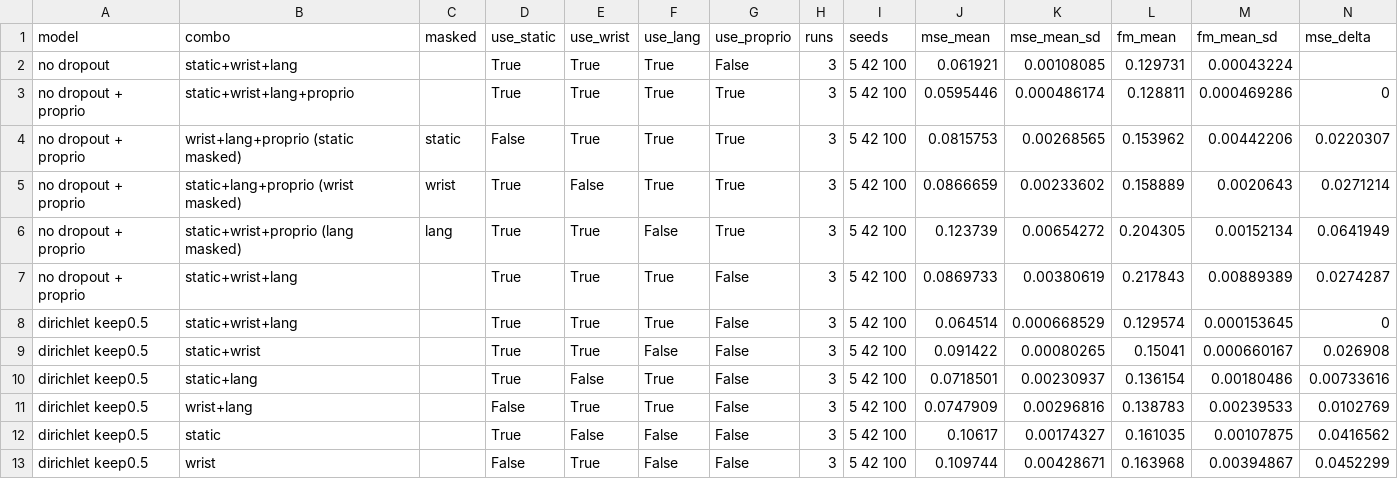
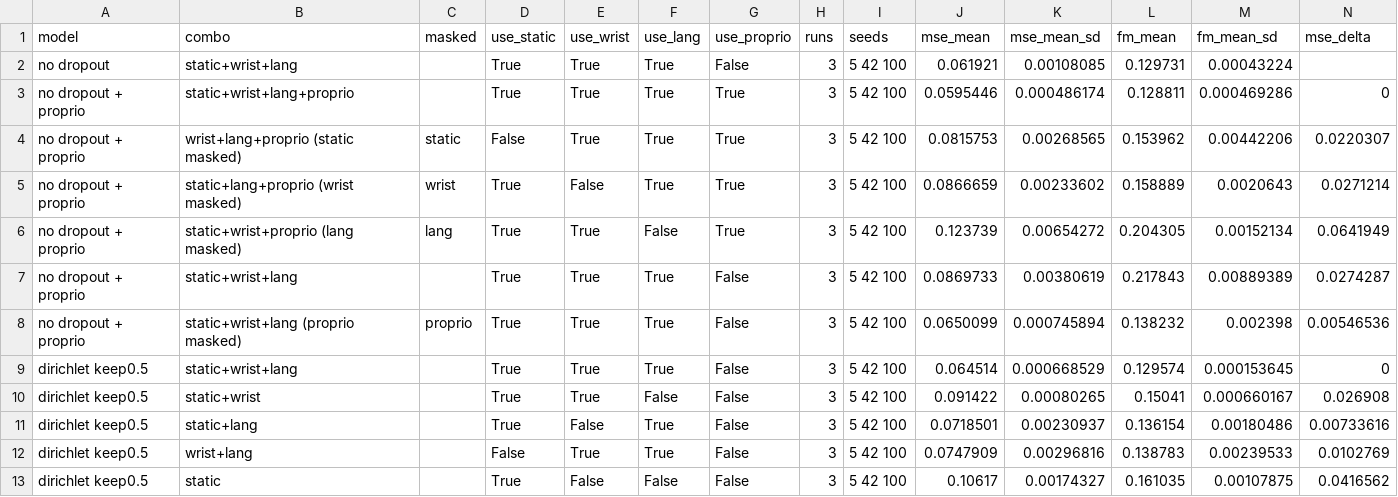
Before and after one commit to orsic/flower_vla_calvin, a CSV file: docs/results/open_loop_by_model.csv, drawn as a sheet; only a part is shown; the shorter side is filled out with more unchanged rows; rows hold the shown columns only; the diff names each change by its address in the sheet, - before the commit and + after, or states it on an @@ line.

```diff
--- a/docs/results/open_loop_by_model.csv
+++ b/docs/results/open_loop_by_model.csv
+row 8: no dropout + proprio | static+wrist+lang (proprio masked) | proprio | True | True | True | False | 3 | 5 42 100 | 0.0650099 | 0.000745894 | 0.138232 | 0.002398 | 0.00546536
```
Also changed, not shown: docs/results/open_loop_by_run.csv, docs/results/open_loop_by_run_phase.csv, 4 other files.
